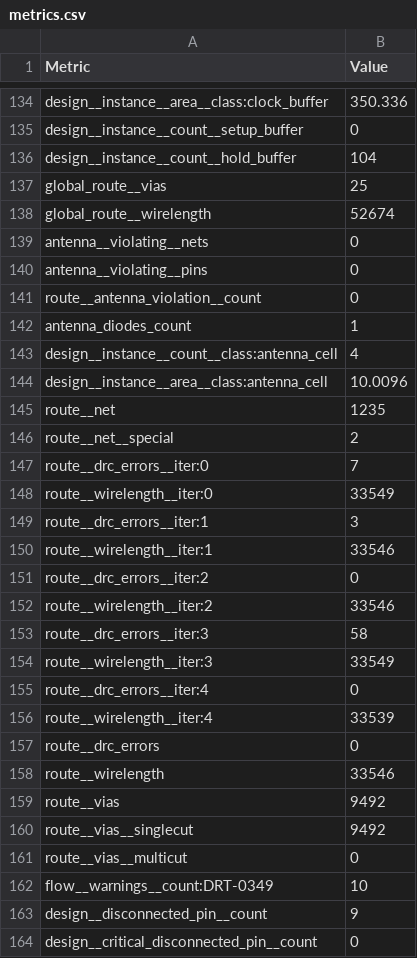
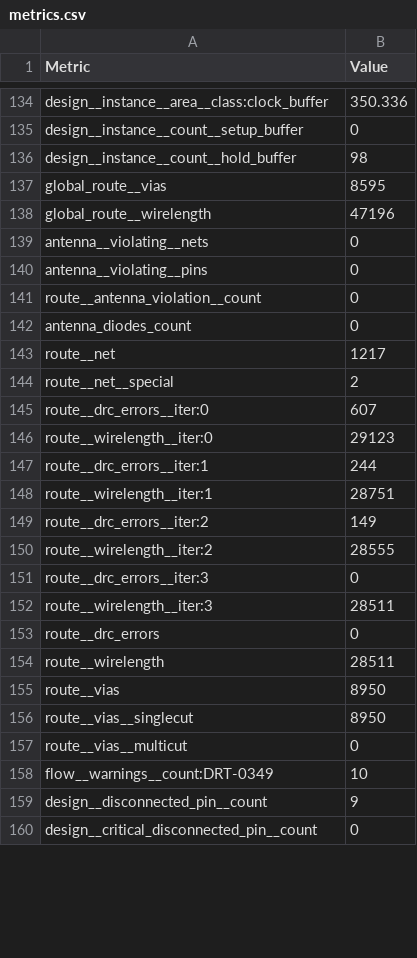
Before and after one commit to TinyTapeout/tinytapeout-sky-26e, a CSV file: projects/tt_um_EV_Charging_CTRL/stats/metrics.csv, drawn as a sheet; only a part is shown, gaps mark what is left out; the diff covers the shown part only.

Commit message:
feat: update project tt_um_EV_Charging_CTRL from Ateef-31/ttsky-verilog-Safety-Aware-Digital-EV-Charging-Controller
Commit: e3b41cbd530b77af1487a164cf94d5d16ea64235
Workflow: https://github.com/Ateef-31/ttsky-verilog-Safety-Aware-Digital-EV-Charging-Controller/actions/runs/43805362923

```diff
--- a/projects/tt_um_EV_Charging_CTRL/stats/metrics.csv
+++ b/projects/tt_um_EV_Charging_CTRL/stats/metrics.csv
@@ -135,5 +135,5 @@ design__instance__area__class:clock_buffer,350.336
 design__instance__count__setup_buffer,0
-design__instance__count__hold_buffer,104
-global_route__vias,25
-global_route__wirelength,52674
+design__instance__count__hold_buffer,98
+global_route__vias,8595
+global_route__wirelength,47196
 antenna__violating__nets,0
@@ -141,21 +141,17 @@ antenna__violating__pins,0
 route__antenna_violation__count,0
-antenna_diodes_count,1
-design__instance__count__class:antenna_cell,4
-design__instance__area__class:antenna_cell,10.0096
-route__net,1235
+antenna_diodes_count,0
+route__net,1217
 route__net__special,2
-route__drc_errors__iter:0,7
-route__wirelength__iter:0,33549
-route__drc_errors__iter:1,3
-route__wirelength__iter:1,33546
-route__drc_errors__iter:2,0
-route__wirelength__iter:2,33546
-route__drc_errors__iter:3,58
-route__wirelength__iter:3,33549
-route__drc_errors__iter:4,0
-route__wirelength__iter:4,33539
+route__drc_errors__iter:0,607
+route__wirelength__iter:0,29123
+route__drc_errors__iter:1,244
+route__wirelength__iter:1,28751
+route__drc_errors__iter:2,149
+route__wirelength__iter:2,28555
+route__drc_errors__iter:3,0
+route__wirelength__iter:3,28511
 route__drc_errors,0
-route__wirelength,33546
-route__vias,9492
-route__vias__singlecut,9492
+route__wirelength,28511
+route__vias,8950
+route__vias__singlecut,8950
 route__vias__multicut,0
```
Also changed, not shown: 1 moved row and 97 edited cells elsewhere in this file, 5 other files.
